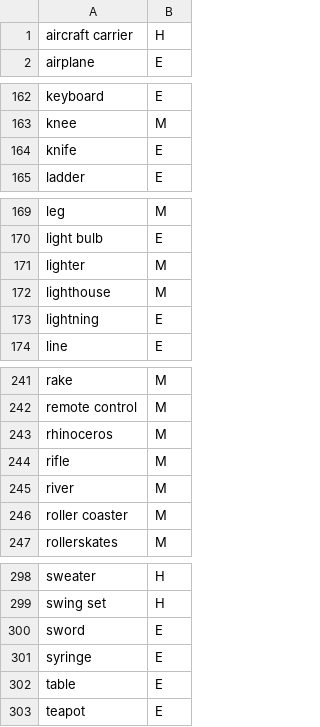
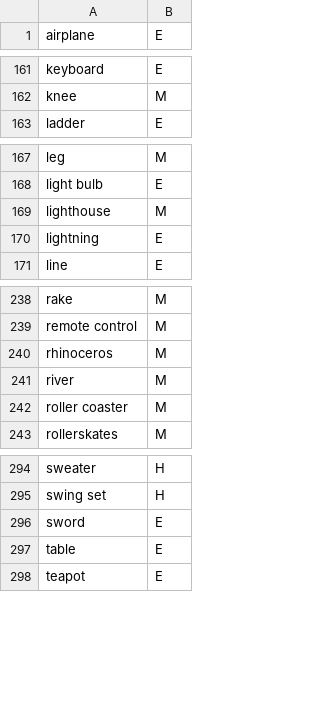
Before and after one commit to StevenNZ/QuickDraw, a CSV file: src/main/resources/csv/category_difficulty.csv, drawn as a sheet; only a part is shown, gaps mark what is left out.

Commit message:
fix - removed words not predictable
these categories are apparently not in the prediction model

```diff
--- a/src/main/resources/csv/category_difficulty.csv
+++ b/src/main/resources/csv/category_difficulty.csv
@@ -1,2 +1 @@
-aircraft carrier,H
 airplane,E
@@ -163,3 +162,2 @@ keyboard,E
 knee,M
-knife,E
 ladder,E
@@ -170,3 +168,2 @@ leg,M
 light bulb,E
-lighter,M
 lighthouse,M
@@ -243,3 +240,2 @@ remote control,M
 rhinoceros,M
-rifle,M
 river,M
@@ -300,3 +296,2 @@ swing set,H
 sword,E
-syringe,E
 table,E
```
